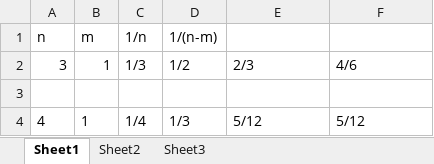
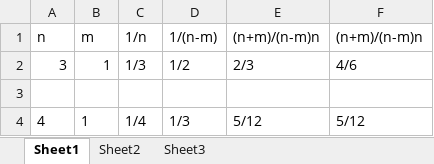
Before and after one commit to johnwclemens/tags, an Excel workbook: MontysOdds.xlsx, sheet Sheet1, drawn as a sheet; only a part is shown; values as stored, in another font and other column widths than the file's, no borders; the diff names each change by its address in the sheet, - before the commit and + after, or states it on an @@ line.

```diff
--- a/MontysOdds.xlsx (sheet Sheet1)
+++ b/MontysOdds.xlsx (sheet Sheet1)
-E1: (empty)
+E1: (n+m)/(n-m)n
-F1: (empty)
+F1: (n+m)/(n-m)n
```
Also changed, not shown: 4 other files.
